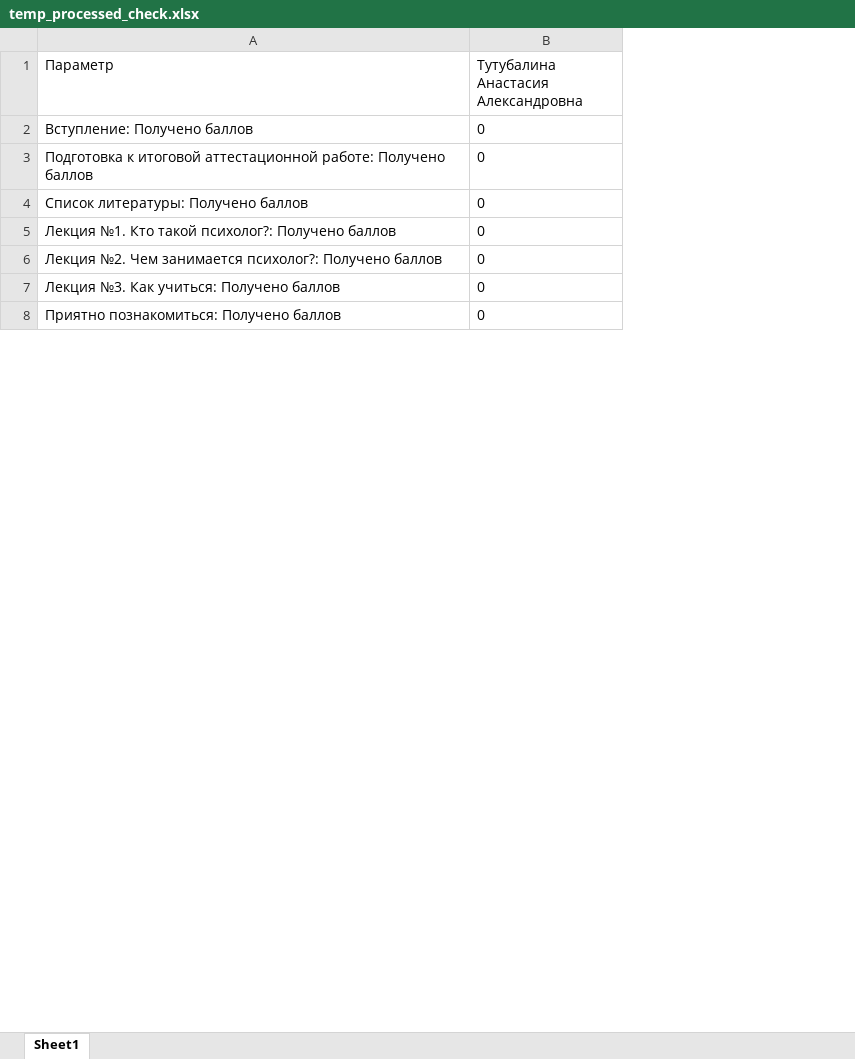
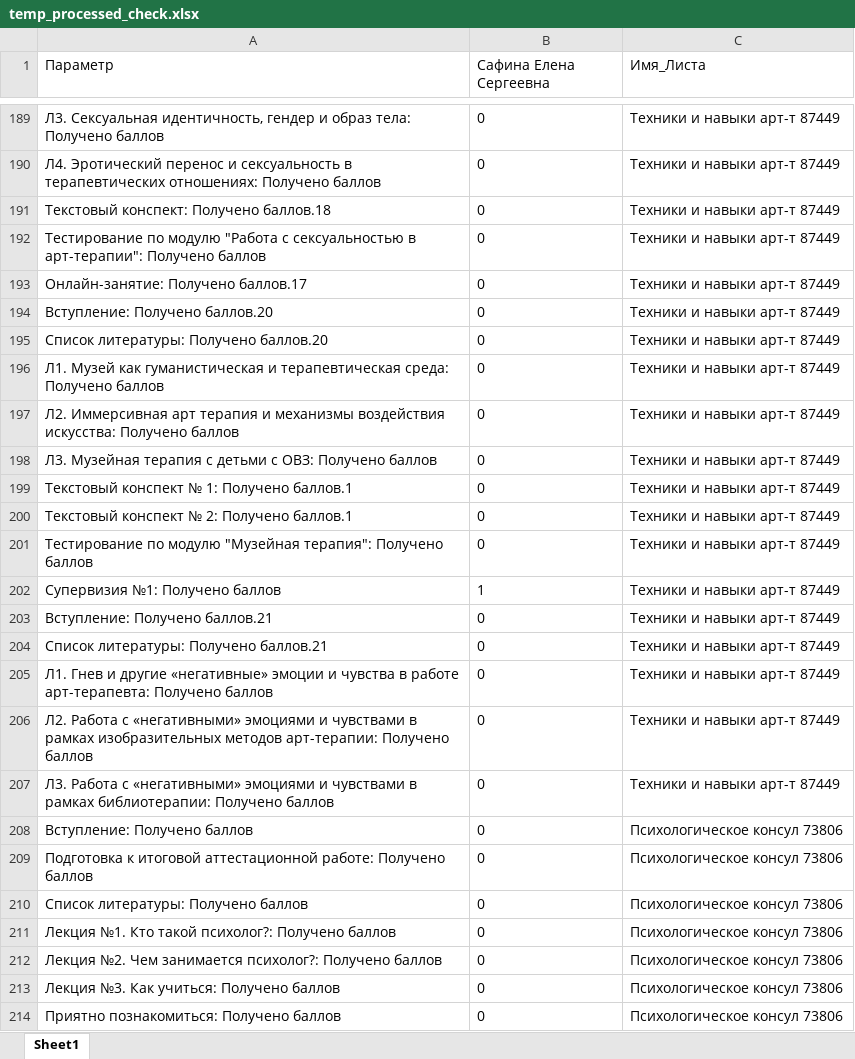
Before and after one commit to pkomarov53/skillspace-report-card, an Excel workbook: data/temp_processed_check.xlsx, sheet Sheet1, drawn as a sheet; only a part is shown, gaps mark what is left out; values as stored, in another font and other column widths than the file's, no borders; the diff covers the shown part only; the diff names each change by its address in the sheet, - before the commit and + after, or states it on an @@ line.

```diff
--- a/data/temp_processed_check.xlsx (sheet Sheet1)
+++ b/data/temp_processed_check.xlsx (sheet Sheet1)
+column C (Имя_Листа), rows 208-214: all Психологическое консул 73806
-B1: Тутубалина Анастасия Александровна
+B1: Сафина Елена Сергеевна
+row 189: Л3. Сексуальная идентичность, гендер и образ тела: Получено баллов | 0 | Техники и навыки арт-т 87449
+row 190: Л4. Эротический перенос и сексуальность в терапевтических отношениях: Получено баллов | 0 | Техники и навыки арт-т 87449
+row 191: Текстовый конспект: Получено баллов.18 | 0 | Техники и навыки арт-т 87449
+row 192: Тестирование по модулю "Работа с сексуальностью в арт-терапии": Получено баллов | 0 | Техники и навыки арт-т 87449
+row 193: Онлайн-занятие: Получено баллов.17 | 0 | Техники и навыки арт-т 87449
+row 194: Вступление: Получено баллов.20 | 0 | Техники и навыки арт-т 87449
+row 195: Список литературы: Получено баллов.20 | 0 | Техники и навыки арт-т 87449
+row 196: Л1. Музей как гуманистическая и терапевтическая среда: Получено баллов | 0 | Техники и навыки арт-т 87449
+row 197: Л2. Иммерсивная арт терапия и механизмы воздействия искусства: Получено баллов | 0 | Техники и навыки арт-т 87449
+row 198: Л3. Музейная терапия с детьми с ОВЗ: Получено баллов | 0 | Техники и навыки арт-т 87449
+row 199: Текстовый конспект № 1: Получено баллов.1 | 0 | Техники и навыки арт-т 87449
+row 200: Текстовый конспект № 2: Получено баллов.1 | 0 | Техники и навыки арт-т 87449
+row 201: Тестирование по модулю "Музейная терапия": Получено баллов | 0 | Техники и навыки арт-т 87449
+row 202: Супервизия №1: Получено баллов | 1 | Техники и навыки арт-т 87449
+row 203: Вступление: Получено баллов.21 | 0 | Техники и навыки арт-т 87449
+row 204: Список литературы: Получено баллов.21 | 0 | Техники и навыки арт-т 87449
+row 205: Л1. Гнев и другие «негативные» эмоции и чувства в работе арт-терапевта: Получено баллов | 0 | Техники и навыки арт-т 87449
+row 206: Л2. Работа с «негативными» эмоциями и чувствами в рамках изобразительных методов арт-терапии: Получено баллов | 0 | Техники и навыки арт-т 87449
+row 207: Л3. Работа с «негативными» эмоциями и чувствами в рамках библиотерапии: Получено баллов | 0 | Техники и навыки арт-т 87449
```
Also changed, not shown: 199 added rows, 76 removed rows, 1 moved row and 21 edited cells elsewhere in this sheet, 5 other files.
